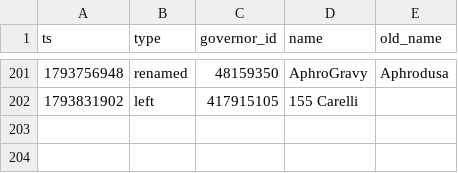
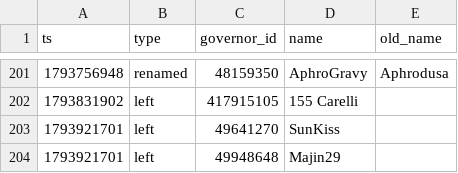
Before and after one commit to Aphrodite213/KS-MP, a CSV file: data/events.csv, drawn as a sheet; only a part is shown, gaps mark what is left out; the diff names each change by its address in the sheet, - before the commit and + after, or states it on an @@ line.

```diff
--- a/data/events.csv
+++ b/data/events.csv
+row 203: 1793921701 | left | 49641270 | SunKiss
+row 204: 1793921701 | left | 49948648 | Majin29
```
Also changed, not shown: 1 other file.
